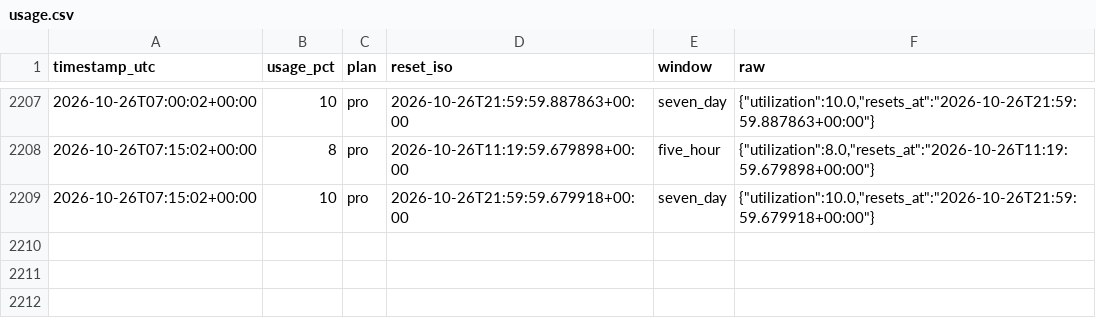
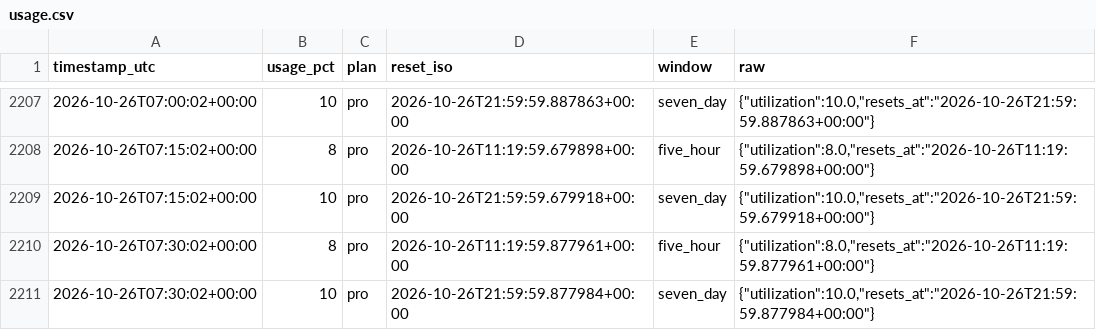
Before and after one commit to daboodah-oss/assistant-usage, a CSV file: data/claude/usage.csv, drawn as a sheet; only a part is shown, gaps mark what is left out.

```diff
--- a/data/claude/usage.csv
+++ b/data/claude/usage.csv
@@ -2209 +2209,3 @@ timestamp_utc,usage_pct,plan,reset_iso,window,raw
 2026-10-26T07:15:02+00:00,10,pro,2026-10-26T21:59:59.679918+00:00,seven_day,"{""utilization"":10.0,""resets_at"":""2026-10-26T21:59:59.679918+00:00""}"
+2026-10-26T07:30:02+00:00,8,pro,2026-10-26T11:19:59.877961+00:00,five_hour,"{""utilization"":8.0,""resets_at"":""2026-10-26T11:19:59.877961+00:00""}"
+2026-10-26T07:30:02+00:00,10,pro,2026-10-26T21:59:59.877984+00:00,seven_day,"{""utilization"":10.0,""resets_at"":""2026-10-26T21:59:59.877984+00:00""}"
```
